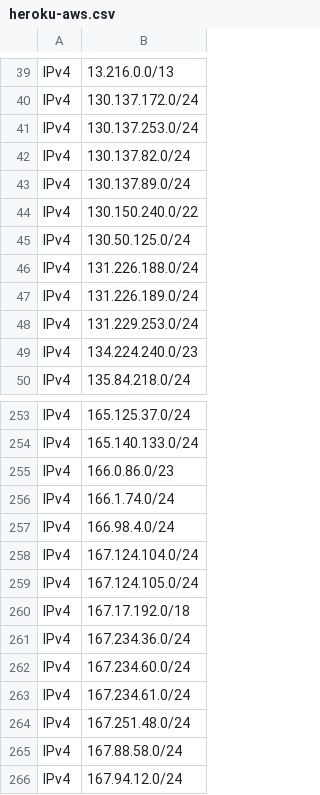
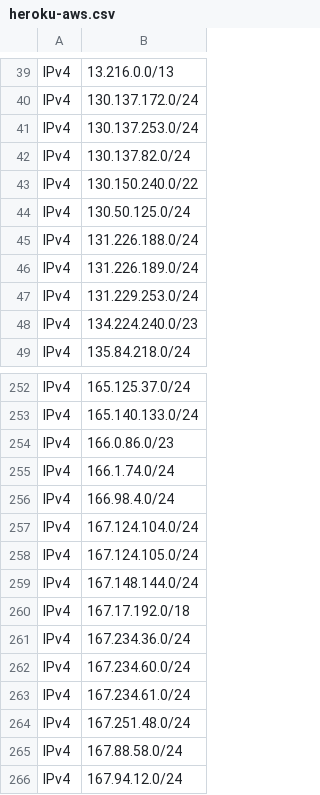
Before and after one commit to disposable/cloud-ip-ranges, a CSV file: csv/heroku-aws.csv, drawn as a sheet; only a part is shown, gaps mark what is left out.

```diff
--- a/csv/heroku-aws.csv
+++ b/csv/heroku-aws.csv
@@ -42,3 +42,2 @@ IPv4,130.137.253.0/24
 IPv4,130.137.82.0/24
-IPv4,130.137.89.0/24
 IPv4,130.150.240.0/22
@@ -259,2 +258,3 @@ IPv4,167.124.104.0/24
 IPv4,167.124.105.0/24
+IPv4,167.148.144.0/24
 IPv4,167.17.192.0/18
```
Also changed, not shown: csv/godaddy.csv, csv/meta-crawler.csv, 9 other files.
